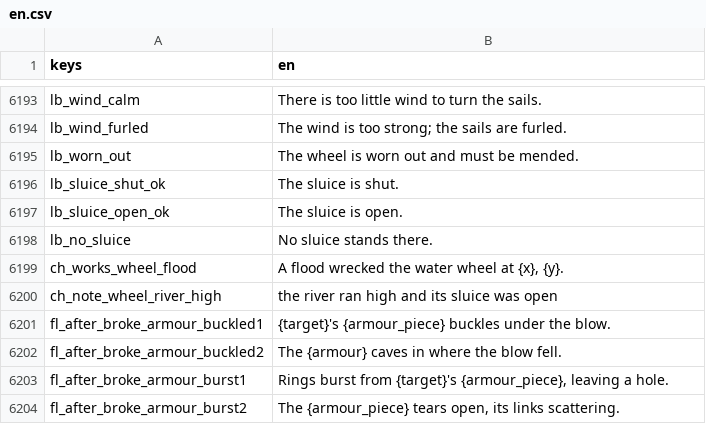
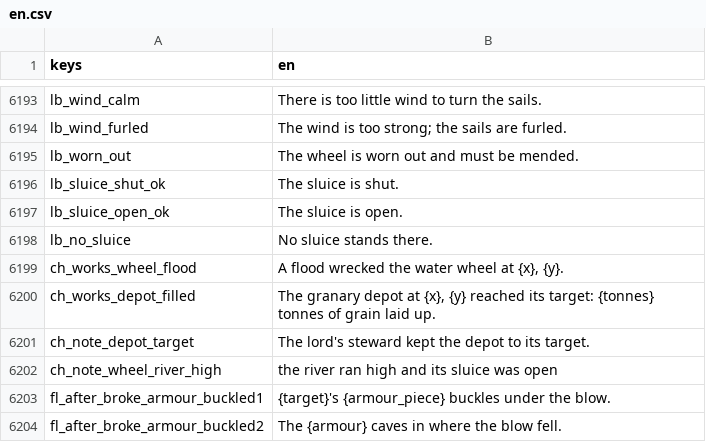
Before and after one commit to moneybagboyz/Falling-Leaves-Ravensguard, a CSV file: src/Ravensguard.Game/localization/en.csv, drawn as a sheet; only a part is shown, gaps mark what is left out; the shorter side is filled out with more unchanged rows.

```diff
--- a/src/Ravensguard.Game/localization/en.csv
+++ b/src/Ravensguard.Game/localization/en.csv
@@ -6199,2 +6199,4 @@ lb_no_sluice,No sluice stands there.
 ch_works_wheel_flood,"A flood wrecked the water wheel at {x}, {y}."
+ch_works_depot_filled,"The granary depot at {x}, {y} reached its target: {tonnes} tonnes of grain laid up."
+ch_note_depot_target,The lord's steward kept the depot to its target.
 ch_note_wheel_river_high,the river ran high and its sluice was open
```
Also changed, not shown: 11 other files.
